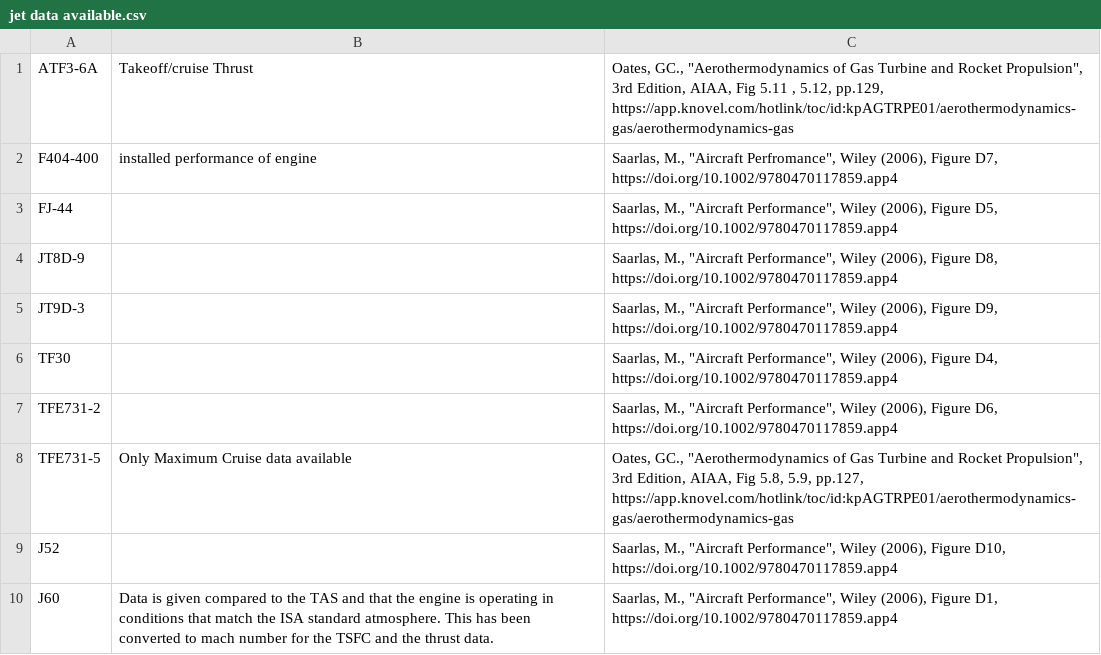
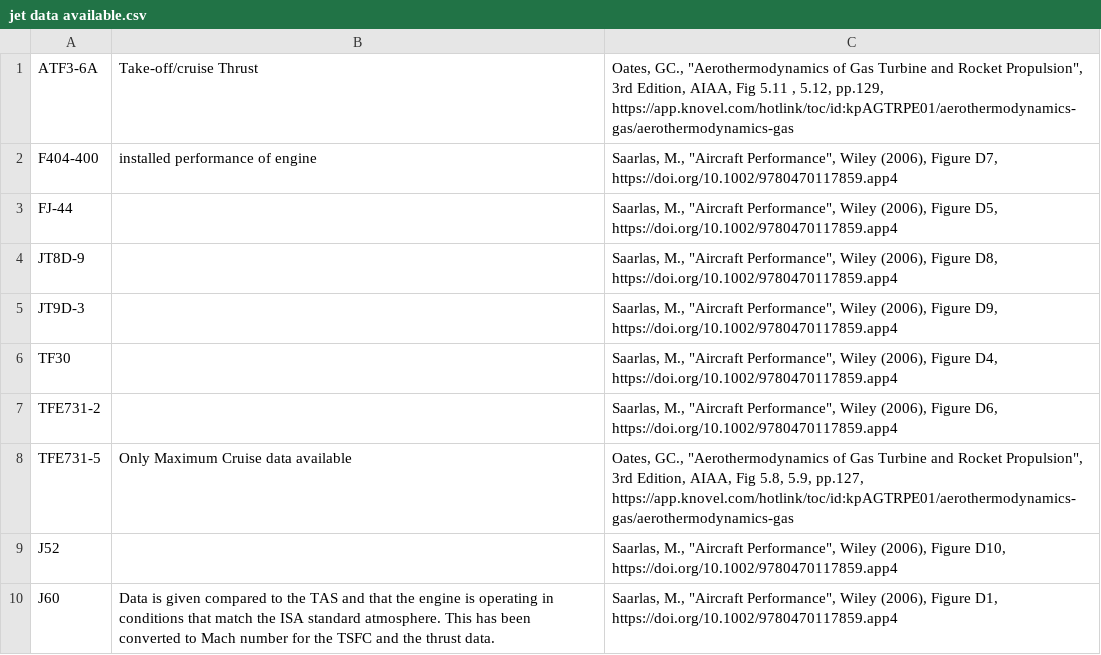
Before and after one commit to sobester/ADRpy, a CSV file: ADRpy/data/engine data/Jet CSVs/jet data available.csv, drawn as a sheet.

Commit message:
Spelling Corrections in the data available csv

```diff
--- a/ADRpy/data/engine data/Jet CSVs/jet data available.csv
+++ b/ADRpy/data/engine data/Jet CSVs/jet data available.csv
@@ -1,3 +1,3 @@
-ATF3-6A, Takeoff/cruise Thrust," Oates, GC., ""Aerothermodynamics of Gas Turbine and Rocket Propulsion"", 3rd Edition, AIAA, Fig 5.11 , 5.12, pp.129, https://app.knovel.com/hotlink/toc/id:kpAGTRPE01/aerothermodynamics-gas/aerothermodynamics-gas"
-F404-400, installed performance of engine," Saarlas, M.,  ""Aircraft Perfromance"", Wiley (2006), Figure D7, https://doi.org/10.1002/9780470117859.app4"
+ATF3-6A, Take-off/cruise Thrust," Oates, GC., ""Aerothermodynamics of Gas Turbine and Rocket Propulsion"", 3rd Edition, AIAA, Fig 5.11 , 5.12, pp.129, https://app.knovel.com/hotlink/toc/id:kpAGTRPE01/aerothermodynamics-gas/aerothermodynamics-gas"
+F404-400, installed performance of engine," Saarlas, M.,  ""Aircraft Performance"", Wiley (2006), Figure D7, https://doi.org/10.1002/9780470117859.app4"
 FJ-44,," Saarlas, M., ""Aircraft Performance"", Wiley (2006), Figure D5, https://doi.org/10.1002/9780470117859.app4"
@@ -9,2 +9,2 @@ TFE731-5,Only Maximum Cruise data available," Oates, GC., ""Aerothermodynamics o
 J52,," Saarlas, M., ""Aircraft Performance"", Wiley (2006), Figure D10, https://doi.org/10.1002/9780470117859.app4"
-J60, Data is given compared to the TAS and that the engine is operating in conditions that match the ISA standard atmosphere. This has been converted to mach number for the TSFC and the thrust data.," Saarlas, M., ""Aircraft Performance"", Wiley (2006), Figure D1, https://doi.org/10.1002/9780470117859.app4"
+J60, Data is given compared to the TAS and that the engine is operating in conditions that match the ISA standard atmosphere. This has been converted to Mach number for the TSFC and the thrust data.," Saarlas, M., ""Aircraft Performance"", Wiley (2006), Figure D1, https://doi.org/10.1002/9780470117859.app4"
```
Also changed, not shown: ADRpy/data/engine data/Electric CSVs/electric data available.csv, ADRpy/data/engine data/Turboprop CSVs/turboprop data available.csv.
